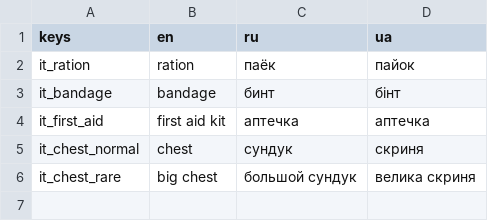
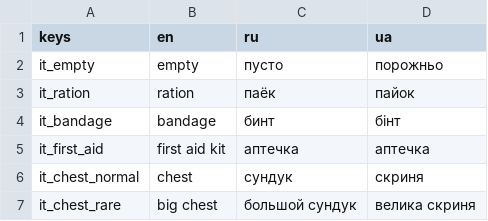
Before and after one commit to dmitriy-shmilo/GBIC23, a CSV file: assets/text/BagelQuest - tr_items.csv, drawn as a sheet; the diff names each change by its address in the sheet, - before the commit and + after, or states it on an @@ line.

Commit message:
Display item name and description in the inventory.

```diff
--- a/assets/text/BagelQuest - tr_items.csv
+++ b/assets/text/BagelQuest - tr_items.csv
+row 2: it_empty | empty | пусто | порожньо
```
Also changed, not shown: 19 other files.
